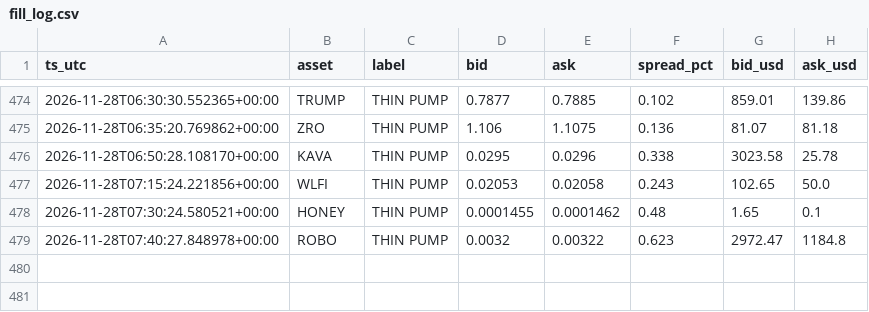
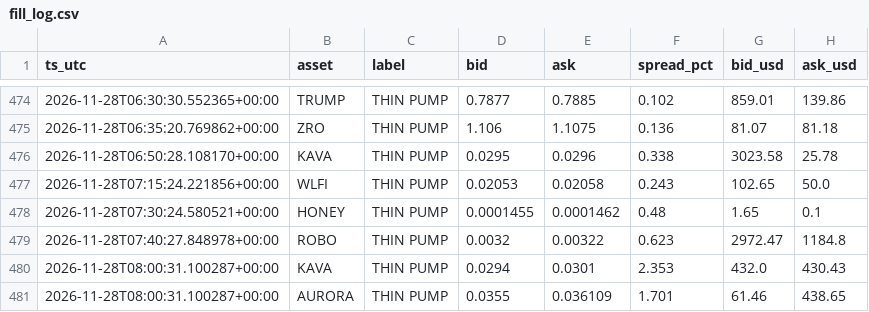
Before and after one commit to allenhuguley-glitch/cscan, a CSV file: fill_log.csv, drawn as a sheet; only a part is shown, gaps mark what is left out; the diff names each change by its address in the sheet, - before the commit and + after, or states it on an @@ line.

```diff
--- a/fill_log.csv
+++ b/fill_log.csv
+row 480: 2026-11-28T08:00:31.100287+00:00 | KAVA | THIN PUMP | 0.0294 | 0.0301 | 2.353 | 432.0 | 430.43
+row 481: 2026-11-28T08:00:31.100287+00:00 | AURORA | THIN PUMP | 0.0355 | 0.036109 | 1.701 | 61.46 | 438.65
```
Also changed, not shown: early_checks_log.csv, signal_outcomes.csv, 7 other files.
